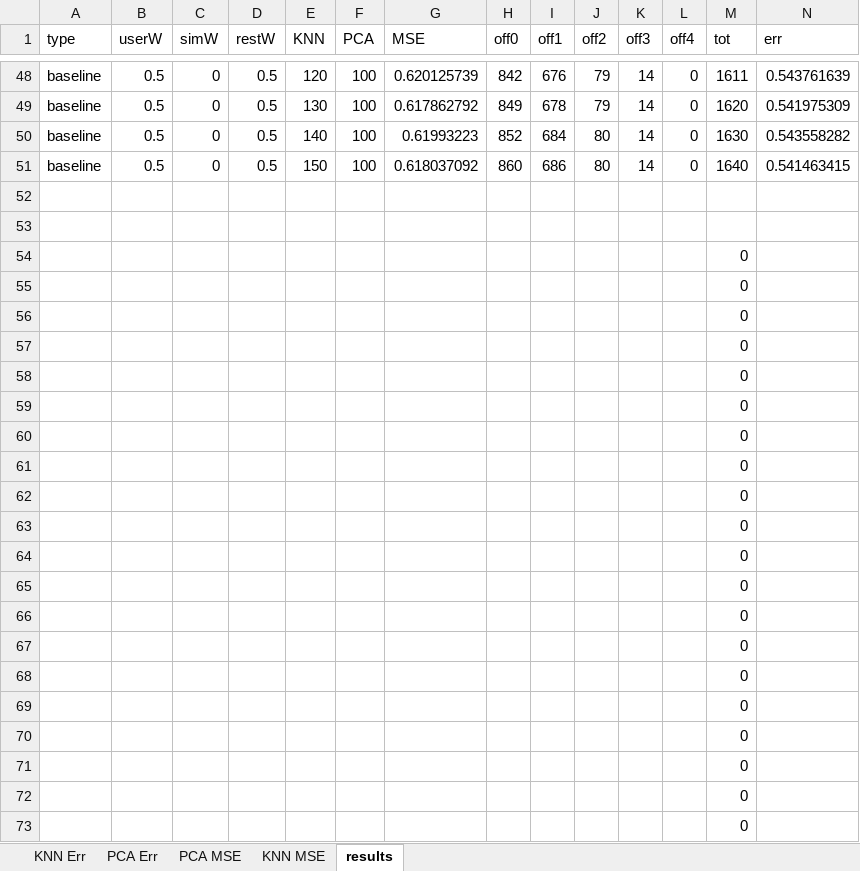
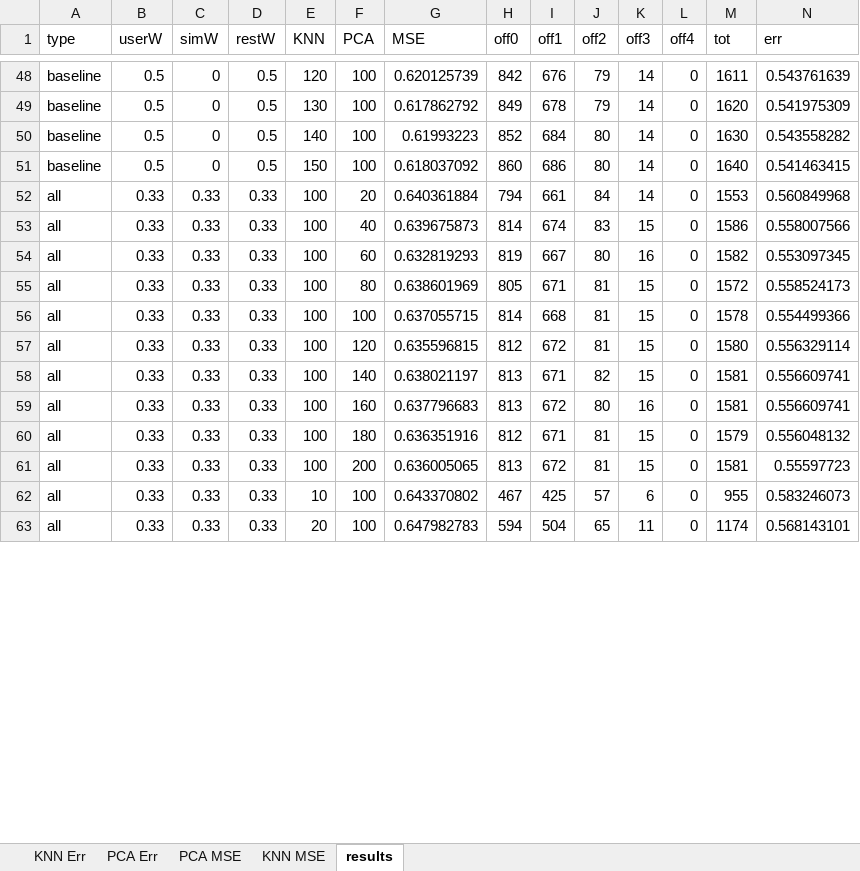
Before and after one commit to Fmelle/PatRec, an Excel workbook: Results/results2.xlsx, sheet results, drawn as a sheet; only a part is shown, gaps mark what is left out; values as stored, in another font and other column widths than the file's, no borders; removed rows and columns are numbered as before the commit, all else as after; the diff covers the shown part only; the diff names each change by its address in the sheet, - before the commit and + after, or states it on an @@ line.

Commit message:
Added data for original prediction model

```diff
--- a/Results/results2.xlsx (sheet results)
+++ b/Results/results2.xlsx (sheet results)
-row 52: (empty)
+row 52: all | 0.33 | 0.33 | 0.33 | 100 | 20 | 0.640361884 | 794 | 661 | 84 | 14 | 0 | 1553 | 0.560849968
-row 53: (empty)
+row 53: all | 0.33 | 0.33 | 0.33 | 100 | 40 | 0.639675873 | 814 | 674 | 83 | 15 | 0 | 1586 | 0.558007566
-row 54:  |  |  |  |  |  |  |  |  |  |  |  | 0
-row 55:  |  |  |  |  |  |  |  |  |  |  |  | 0
-row 56:  |  |  |  |  |  |  |  |  |  |  |  | 0
-row 57:  |  |  |  |  |  |  |  |  |  |  |  | 0
-row 58:  |  |  |  |  |  |  |  |  |  |  |  | 0
-row 59:  |  |  |  |  |  |  |  |  |  |  |  | 0
-row 60:  |  |  |  |  |  |  |  |  |  |  |  | 0
-row 61:  |  |  |  |  |  |  |  |  |  |  |  | 0
-row 62:  |  |  |  |  |  |  |  |  |  |  |  | 0
-row 63:  |  |  |  |  |  |  |  |  |  |  |  | 0
-row 64:  |  |  |  |  |  |  |  |  |  |  |  | 0
-row 65:  |  |  |  |  |  |  |  |  |  |  |  | 0
-row 66:  |  |  |  |  |  |  |  |  |  |  |  | 0
-row 67:  |  |  |  |  |  |  |  |  |  |  |  | 0
-row 68:  |  |  |  |  |  |  |  |  |  |  |  | 0
-row 69:  |  |  |  |  |  |  |  |  |  |  |  | 0
-row 70:  |  |  |  |  |  |  |  |  |  |  |  | 0
-row 71:  |  |  |  |  |  |  |  |  |  |  |  | 0
-row 72:  |  |  |  |  |  |  |  |  |  |  |  | 0
-row 73:  |  |  |  |  |  |  |  |  |  |  |  | 0
+row 54: all | 0.33 | 0.33 | 0.33 | 100 | 60 | 0.632819293 | 819 | 667 | 80 | 16 | 0 | 1582 | 0.553097345
+row 55: all | 0.33 | 0.33 | 0.33 | 100 | 80 | 0.638601969 | 805 | 671 | 81 | 15 | 0 | 1572 | 0.558524173
+row 56: all | 0.33 | 0.33 | 0.33 | 100 | 100 | 0.637055715 | 814 | 668 | 81 | 15 | 0 | 1578 | 0.554499366
+row 57: all | 0.33 | 0.33 | 0.33 | 100 | 120 | 0.635596815 | 812 | 672 | 81 | 15 | 0 | 1580 | 0.556329114
+row 58: all | 0.33 | 0.33 | 0.33 | 100 | 140 | 0.638021197 | 813 | 671 | 82 | 15 | 0 | 1581 | 0.556609741
+row 59: all | 0.33 | 0.33 | 0.33 | 100 | 160 | 0.637796683 | 813 | 672 | 80 | 16 | 0 | 1581 | 0.556609741
+row 60: all | 0.33 | 0.33 | 0.33 | 100 | 180 | 0.636351916 | 812 | 671 | 81 | 15 | 0 | 1579 | 0.556048132
+row 61: all | 0.33 | 0.33 | 0.33 | 100 | 200 | 0.636005065 | 813 | 672 | 81 | 15 | 0 | 1581 | 0.55597723
+row 62: all | 0.33 | 0.33 | 0.33 | 10 | 100 | 0.643370802 | 467 | 425 | 57 | 6 | 0 | 955 | 0.583246073
+row 63: all | 0.33 | 0.33 | 0.33 | 20 | 100 | 0.647982783 | 594 | 504 | 65 | 11 | 0 | 1174 | 0.568143101
```
Also changed, not shown: 13 added rows elsewhere in this sheet, charts or pictures, 9 other files.
